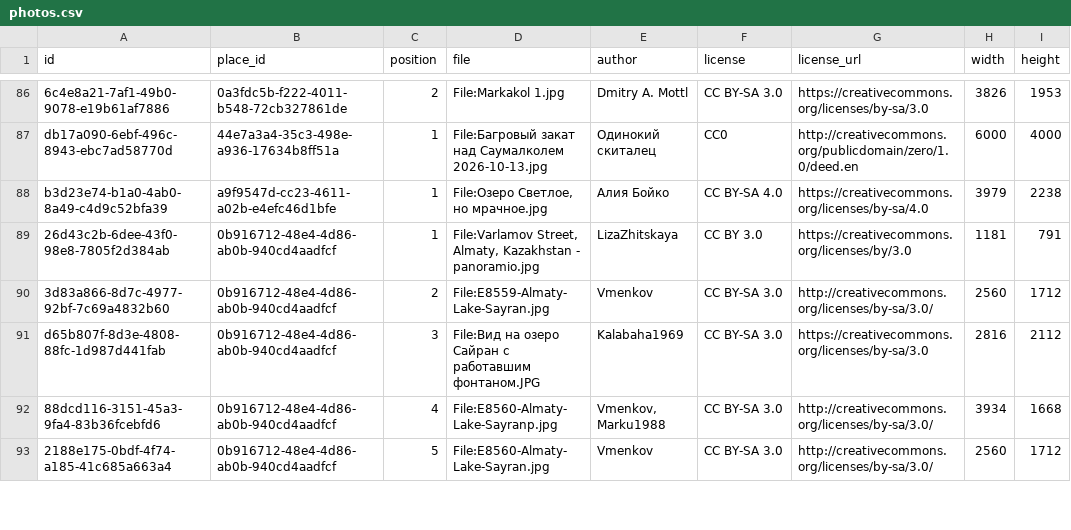
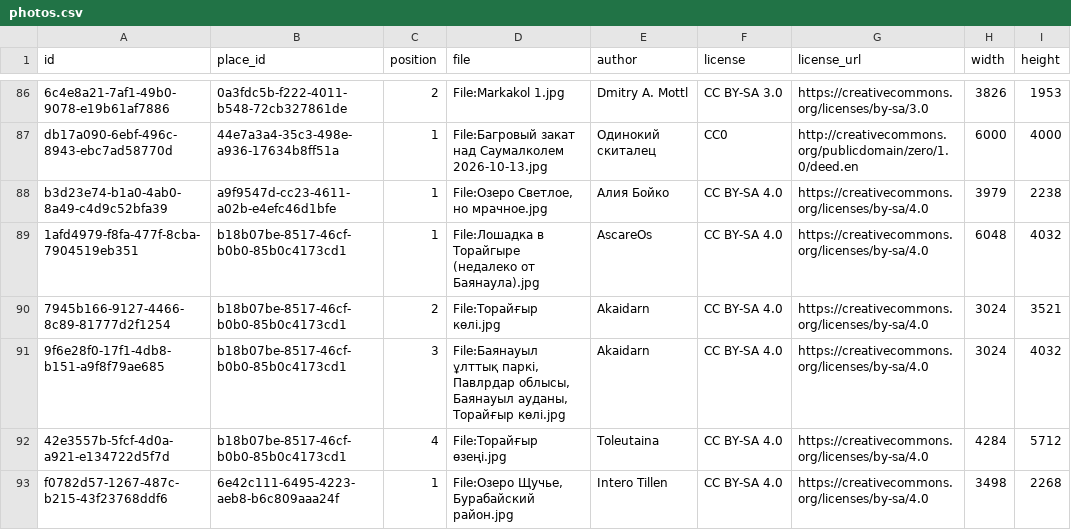
Before and after one commit to dkicekeeper/Dalada, a CSV file: supabase/data/places/photos.csv, drawn as a sheet; only a part is shown, gaps mark what is left out; the shorter side is filled out with more unchanged rows; the diff covers the shown part only.

```diff
--- a/supabase/data/places/photos.csv
+++ b/supabase/data/places/photos.csv
@@ -88 +88,6 @@ db17a090-6ebf-496c-8943-ebc7ad58770d,44e7a3a4-35c3-498e-a936-17634b8ff51a,1,File
 b3d23e74-b1a0-4ab0-8a49-c4d9c52bfa39,a9f9547d-cc23-4611-a02b-e4efc46d1bfe,1,"File:Озеро Светлое, но мрачное.jpg",Алия Бойко,CC BY-SA 4.0,https://creativecommons.org/licenses/by-sa/4.0,3979,2238
+1afd4979-f8fa-477f-8cba-7904519eb351,b18b07be-8517-46cf-b0b0-85b0c4173cd1,1,File:Лошадка в Торайгыре (недалеко от Баянаула).jpg,AscareOs,CC BY-SA 4.0,https://creativecommons.org/licenses/by-sa/4.0,6048,4032
+7945b166-9127-4466-8c89-81777d2f1254,b18b07be-8517-46cf-b0b0-85b0c4173cd1,2,File:Торайғыр көлі.jpg,Akaidarn,CC BY-SA 4.0,https://creativecommons.org/licenses/by-sa/4.0,3024,3521
+9f6e28f0-17f1-4db8-b151-a9f8f79ae685,b18b07be-8517-46cf-b0b0-85b0c4173cd1,3,"File:Баянауыл ұлттық паркі, Павлрдар облысы, Баянауыл ауданы, Торайғыр көлі.jpg",Akaidarn,CC BY-SA 4.0,https://creativecommons.org/licenses/by-sa/4.0,3024,4032
+42e3557b-5fcf-4d0a-a921-e134722d5f7d,b18b07be-8517-46cf-b0b0-85b0c4173cd1,4,File:Торайғыр өзеңі.jpg,Toleutaina,CC BY-SA 4.0,https://creativecommons.org/licenses/by-sa/4.0,4284,5712
+f0782d57-1267-487c-b215-43f23768ddf6,6e42c111-6495-4223-aeb8-b6c809aaa24f,1,"File:Озеро Щучье, Бурабайский район.jpg",Intero Tillen,CC BY-SA 4.0,https://creativecommons.org/licenses/by-sa/4.0,3498,2268
```
Also changed, not shown: 13 added rows elsewhere in this file, supabase/data/places/place_info.csv, supabase/data/places/places.csv, 4 other files.
